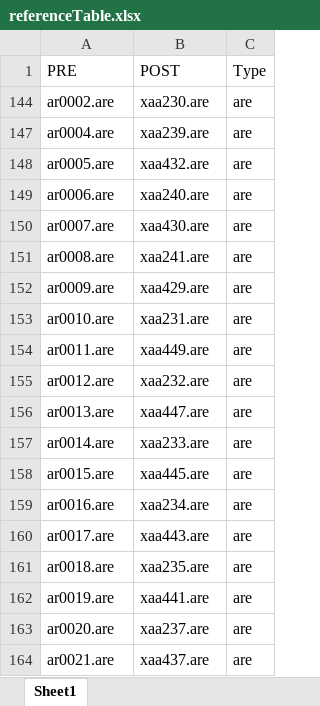
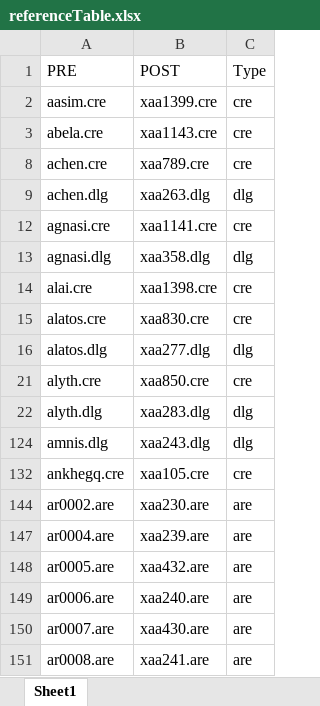
Before and after one commit to LCA-EET/LCA, an Excel workbook: EE/rbg/referenceTable.xlsx, sheet Sheet1, drawn as a sheet; only a part is shown; the shorter side is filled out with more unchanged rows; values as stored, in another font and other column widths than the file's, no cell formats; the diff covers the shown part only; the diff names each change by its address in the sheet, - before the commit and + after, or states it on an @@ line.

```diff
--- a/EE/rbg/referenceTable.xlsx (sheet Sheet1)
+++ b/EE/rbg/referenceTable.xlsx (sheet Sheet1)
@@ row 2 unhidden: aasim.cre | xaa1399.cre | cre @@
@@ row 3 unhidden: abela.cre | xaa1143.cre | cre @@
@@ row 8 unhidden: achen.cre | xaa789.cre | cre @@
@@ row 9 unhidden: achen.dlg | xaa263.dlg | dlg @@
@@ row 12 unhidden: agnasi.cre | xaa1141.cre | cre @@
@@ row 13 unhidden: agnasi.dlg | xaa358.dlg | dlg @@
@@ row 14 unhidden: alai.cre | xaa1398.cre | cre @@
@@ row 15 unhidden: alatos.cre | xaa830.cre | cre @@
@@ row 16 unhidden: alatos.dlg | xaa277.dlg | dlg @@
@@ row 21 unhidden: alyth.cre | xaa850.cre | cre @@
@@ row 22 unhidden: alyth.dlg | xaa283.dlg | dlg @@
@@ row 124 unhidden: amnis.dlg | xaa243.dlg | dlg @@
@@ row 132 unhidden: ankhegq.cre | xaa105.cre | cre @@
```
Also changed, not shown: 638 hidden or unhidden rows elsewhere in this sheet, cell formats, 59 other files.
